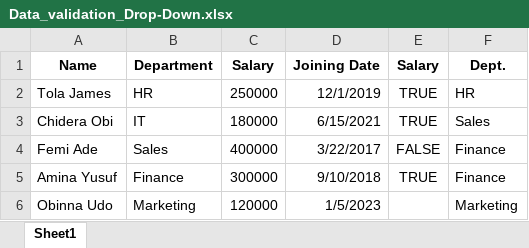
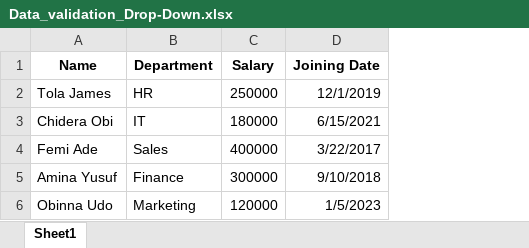
Before and after one commit to HerryTech/Excel-from-scratch, an Excel workbook: stage_1/Data_Validation_Drop-Down_Lists/Data_validation_Drop-Down.xlsx, sheet Sheet1, drawn as a sheet; values as stored, in another font and other column widths than the file's, no borders; the diff names each change by its address in the sheet, - before the commit and + after, or states it on an @@ line.

Commit message:
Update file

```diff
--- a/stage_1/Data_Validation_Drop-Down_Lists/Data_validation_Drop-Down.xlsx (sheet Sheet1)
+++ b/stage_1/Data_Validation_Drop-Down_Lists/Data_validation_Drop-Down.xlsx (sheet Sheet1)
-column E (Salary), rows 2-5: TRUE | TRUE | FALSE | TRUE
-column F (Dept.), rows 2-6: HR | Sales | Finance | Finance | Marketing
```
